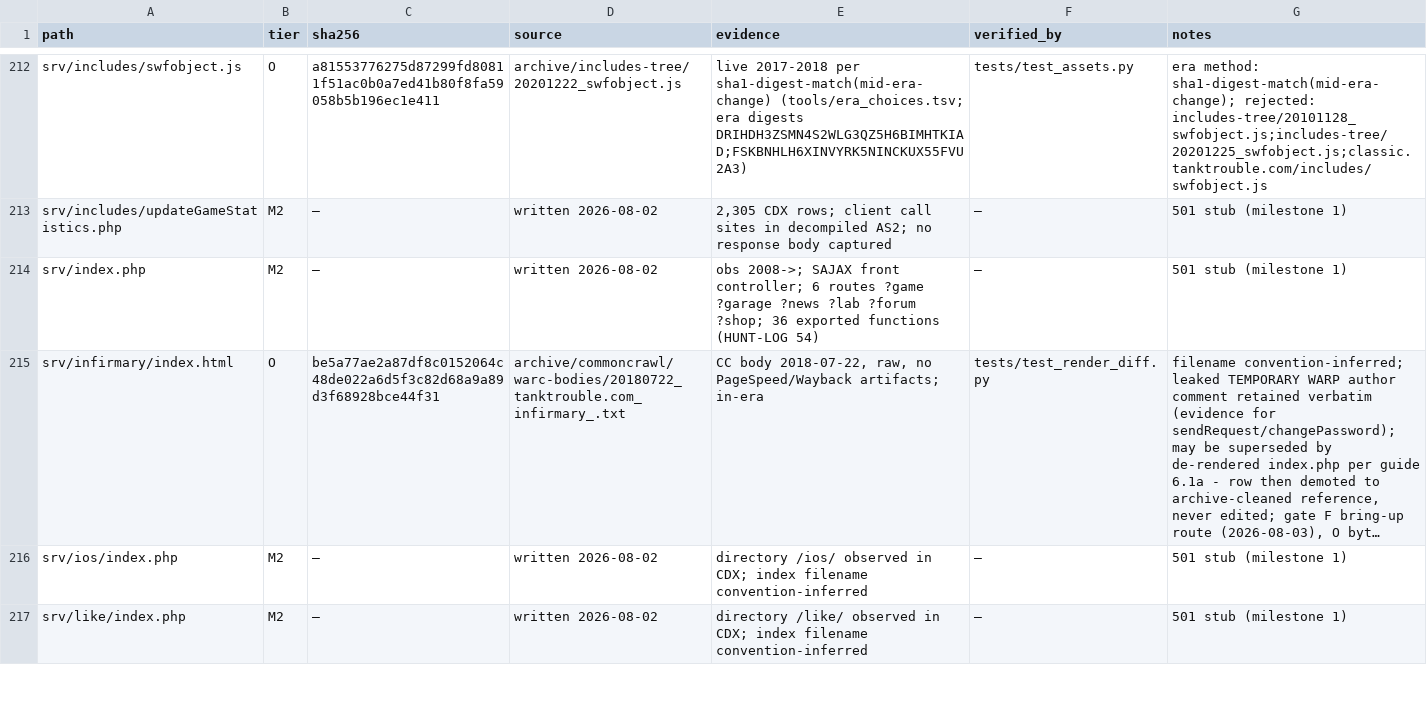
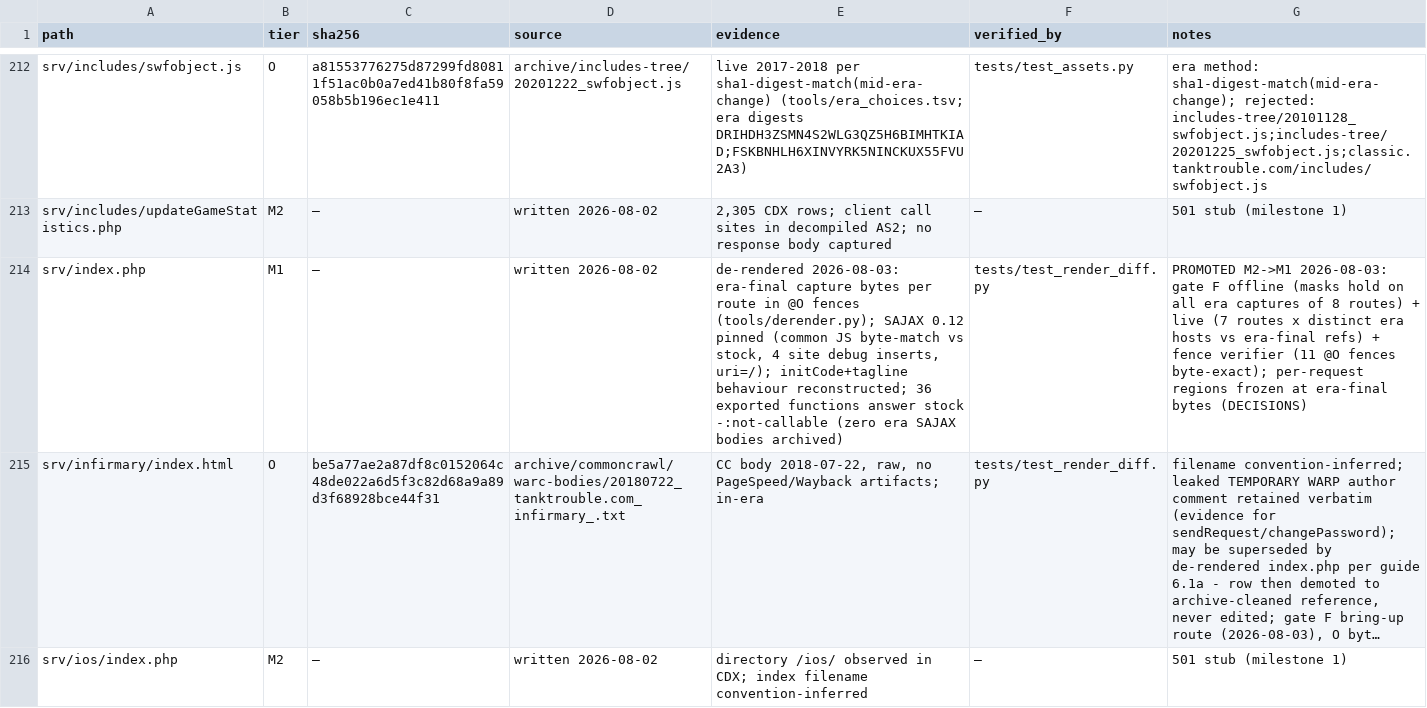
Before and after one commit to xeri/TankTrouble, a TSV file: LEDGER.tsv, drawn as a sheet; only a part is shown, gaps mark what is left out; the shorter side is filled out with more unchanged rows; long unchanged cells end in …; the diff names each change by its address in the sheet, - before the commit and + after, or states it on an @@ line.

Commit message:
feat(M1): index.php de-render - 7 routes verbatim-fenced, SAJAX 0.12 dispatcher
Era-final capture bytes per route inside 11 @O fences (16,653 lines);
reconstructed behaviour: initCode generation (shuffle mirror), tagline
rotation (10-text observed pool); stock 0.12 dispatcher with empty export
list (every rs= answers -:not-callable until an endpoint lands); exact
QUERY_STRING routing, unknown input -> loud 400. Gate F green: offline
masks vs ~205 era captures, live render vs era-final refs on all distinct
era hosts, fences byte-exact. LEDGER: verified_by=tests/test_render_diff.py,
PROMOTED M2->M1 with citation. Full suite 50 passed.

```diff
--- a/LEDGER.tsv
+++ b/LEDGER.tsv
-B214 (tier): M2
+B214 (tier): M1
-E214 (evidence): obs 2008->; SAJAX front controller; 6 routes ?game ?garage ?news ?lab ?forum ?shop; 36 exported functions (HUNT-LOG 54)
+E214 (evidence): de-rendered 2026-08-03: era-final capture bytes per route in @O fences (tools/derender.py); SAJAX 0.12 pinned (common JS byte-match vs stock, 4 site debug inserts, uri=/); initCode+tagline behaviour reconstructed; 36 exported functions answer stock -:not-callable (zero era SAJAX bodies archived)
-F214 (verified_by): —
+F214 (verified_by): tests/test_render_diff.py
-G214 (notes): 501 stub (milestone 1)
+G214 (notes): PROMOTED M2->M1 2026-08-03: gate F offline (masks hold on all era captures of 8 routes) + live (7 routes x distinct era hosts vs era-final refs) + fence verifier (11 @O fences byte-exact); per-request regions frozen at era-final bytes (DECISIONS)
```
Also changed, not shown: 2 other files.
